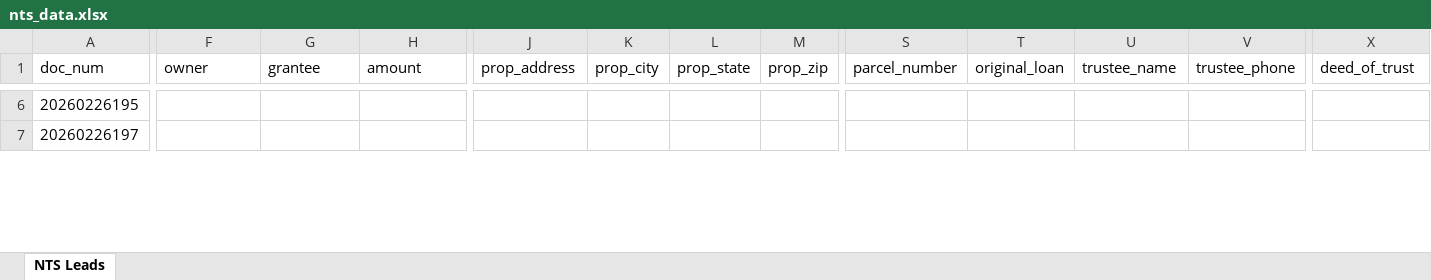
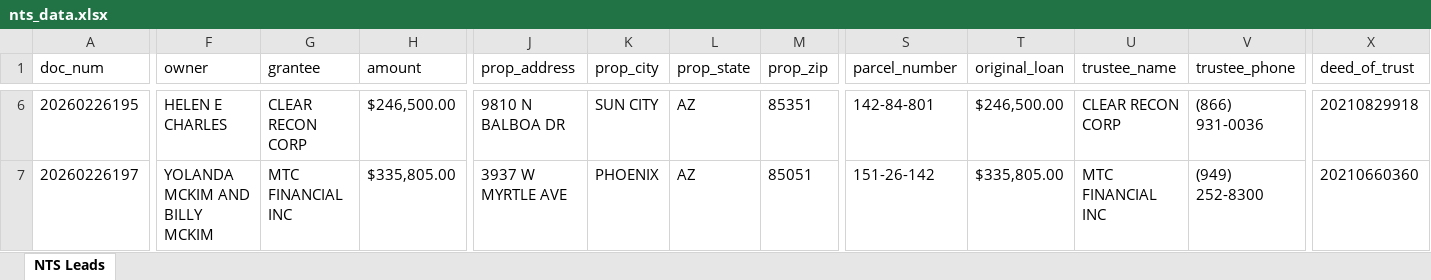
Before and after one commit to Darqsin/Chat-Scraper, an Excel workbook: nts_data.xlsx, sheet NTS Leads, drawn as a sheet; only a part is shown, gaps mark what is left out; values as stored, in another font and other column widths than the file's, no borders; the diff covers the shown part only; the diff names each change by its address in the sheet, - before the commit and + after, or states it on an @@ line.

```diff
--- a/nts_data.xlsx (sheet NTS Leads)
+++ b/nts_data.xlsx (sheet NTS Leads)
-F6 (owner): (empty)
+F6 (owner): HELEN E CHARLES
-G6 (grantee): (empty)
+G6 (grantee): CLEAR RECON CORP
-H6 (amount): (empty)
+H6 (amount): $246,500.00
-J6 (prop_address): (empty)
+J6 (prop_address): 9810 N BALBOA DR
-K6 (prop_city): (empty)
+K6 (prop_city): SUN CITY
-L6:L7 (prop_state): (empty)
+L6:L7 (prop_state): AZ
-M6 (prop_zip): (empty)
+M6 (prop_zip): 85351
-S6 (parcel_number): (empty)
+S6 (parcel_number): 142-84-801
-T6 (original_loan): (empty)
+T6 (original_loan): $246,500.00
-U6 (trustee_name): (empty)
+U6 (trustee_name): CLEAR RECON CORP
-V6 (trustee_phone): (empty)
+V6 (trustee_phone): (866) 931-0036
-X6 (deed_of_trust): (empty)
+X6 (deed_of_trust): 20210829918
-F7 (owner): (empty)
+F7 (owner): YOLANDA MCKIM AND BILLY MCKIM
-G7 (grantee): (empty)
+G7 (grantee): MTC FINANCIAL INC
-H7 (amount): (empty)
+H7 (amount): $335,805.00
-J7 (prop_address): (empty)
+J7 (prop_address): 3937 W MYRTLE AVE
-K7 (prop_city): (empty)
+K7 (prop_city): PHOENIX
-M7 (prop_zip): (empty)
+M7 (prop_zip): 85051
-S7 (parcel_number): (empty)
+S7 (parcel_number): 151-26-142
-T7 (original_loan): (empty)
+T7 (original_loan): $335,805.00
-U7 (trustee_name): (empty)
+U7 (trustee_name): MTC FINANCIAL INC
-V7 (trustee_phone): (empty)
+V7 (trustee_phone): (949) 252-8300
-X7 (deed_of_trust): (empty)
+X7 (deed_of_trust): 20210660360
```
Also changed, not shown: 535 edited cells elsewhere in this sheet, 5 other files.
